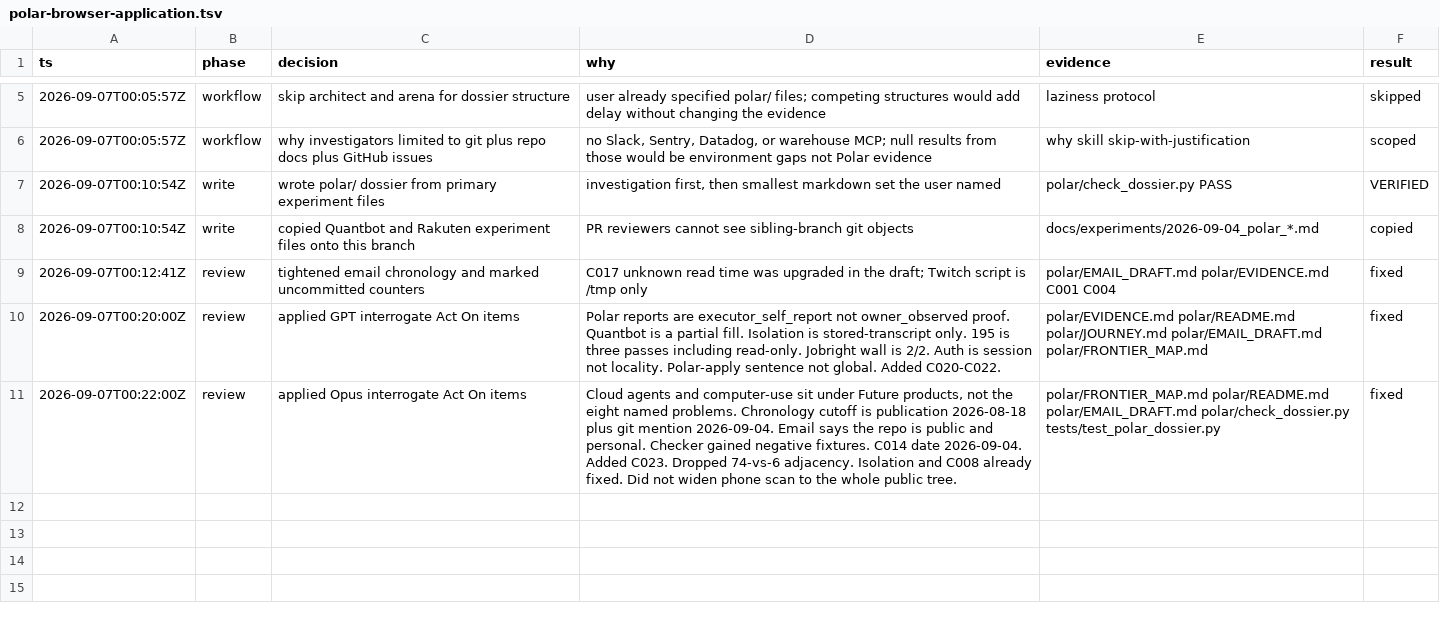
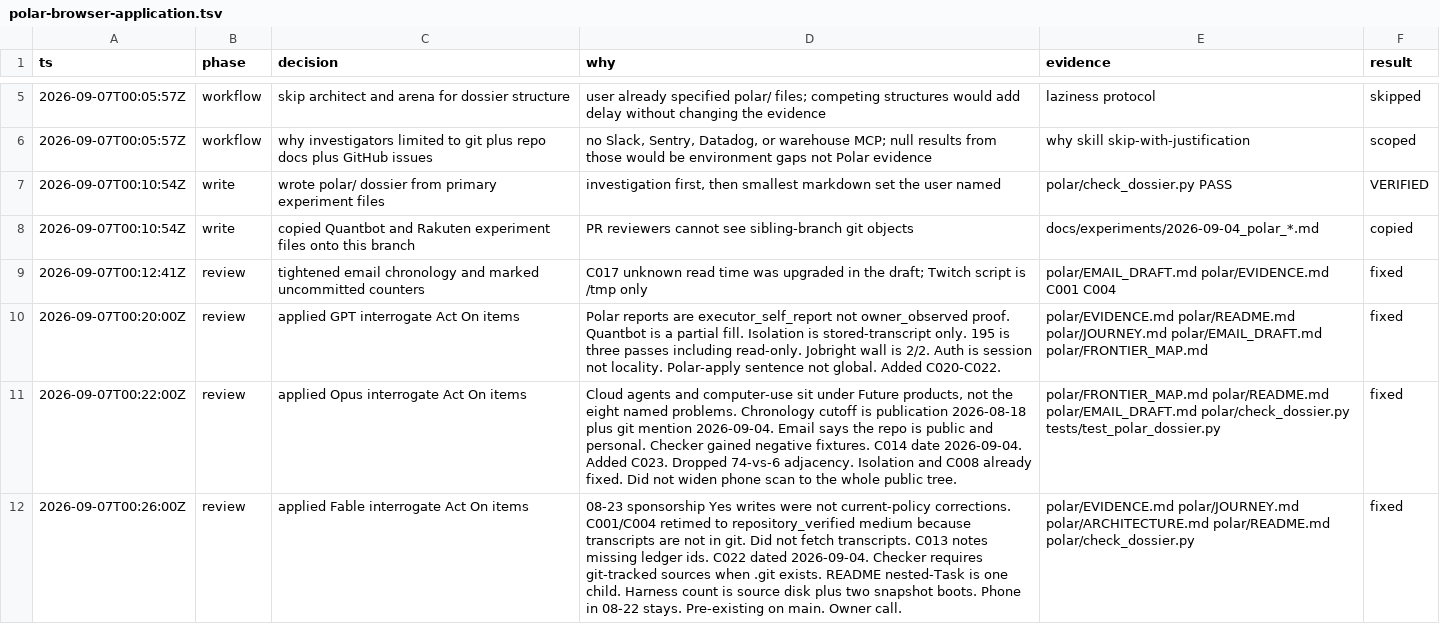
Before and after one commit to JunyiZhou-Conny/job-search-2026-2027-starter, a TSV file: .audit/polar-browser-application.tsv, drawn as a sheet; only a part is shown, gaps mark what is left out.

```diff
--- a/.audit/polar-browser-application.tsv
+++ b/.audit/polar-browser-application.tsv
@@ -11 +11,2 @@ ts	phase	decision	why	evidence	result
 2026-09-07T00:22:00Z	review	applied Opus interrogate Act On items	Cloud agents and computer-use sit under Future products, not the eight named problems. Chronology cutoff is publication 2026-08-18 plus git mention 2026-09-04. Email says the repo is public and personal. Checker gained negative fixtures. C014 date 2026-09-04. Added C023. Dropped 74-vs-6 adjacency. Isolation and C008 already fixed. Did not widen phone scan to the whole public tree.	polar/FRONTIER_MAP.md polar/README.md polar/EMAIL_DRAFT.md polar/check_dossier.py tests/test_polar_dossier.py	fixed
+2026-09-07T00:26:00Z	review	applied Fable interrogate Act On items	08-23 sponsorship Yes writes were not current-policy corrections. C001/C004 retimed to repository_verified medium because transcripts are not in git. Did not fetch transcripts. C013 notes missing ledger ids. C022 dated 2026-09-04. Checker requires git-tracked sources when .git exists. README nested-Task is one child. Harness count is source disk plus two snapshot boots. Phone in 08-22 stays. Pre-existing on main. Owner call.	polar/EVIDENCE.md polar/JOURNEY.md polar/ARCHITECTURE.md polar/README.md polar/check_dossier.py	fixed
```
Also changed, not shown: 6 other files.
